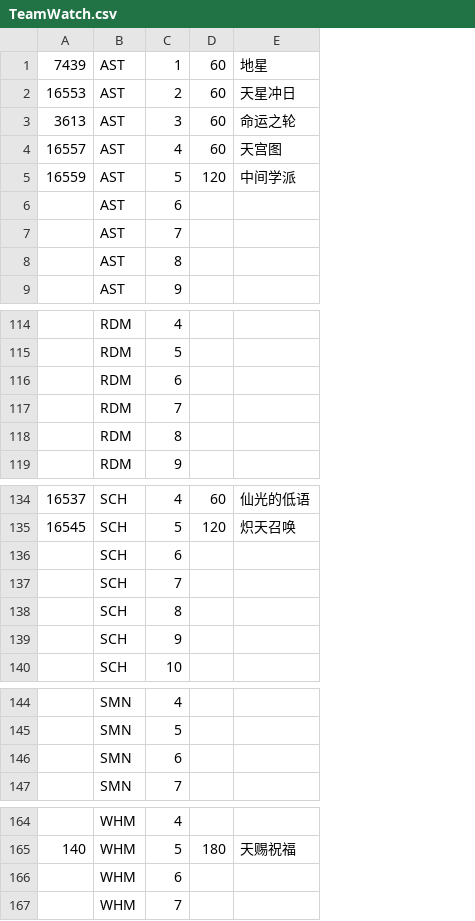
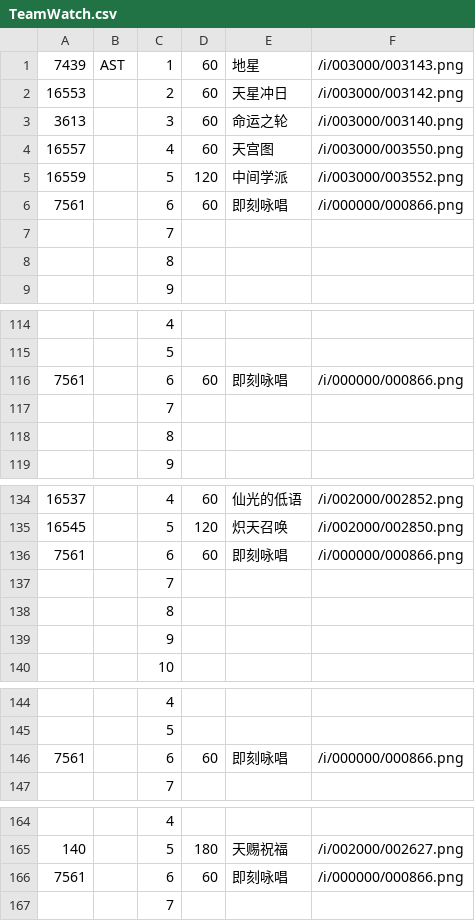
Before and after one commit to Souma-Sumire/FFXIV_Auxiliary_Tools, a CSV file: csv/TeamWatch.csv, drawn as a sheet; only a part is shown, gaps mark what is left out; removed rows and columns are numbered as before the commit, all else as after; the diff covers the shown part only; the diff names each change by its address in the sheet, - before the commit and + after, or states it on an @@ line.

Commit message:
Update

```diff
--- a/csv/TeamWatch.csv
+++ b/csv/TeamWatch.csv
-column B, rows 1-5: all AST; rows 7-9: all AST; rows 114-115: RDM | RDM; rows 117-119: all RDM; rows 134-135: SCH | SCH; rows 137-140: all SCH; rows 144-145: SMN | SMN; row 147: SMN; rows 164-165: WHM | WHM; row 167: WHM
+column B, row 1: AST
+column F, rows 1-5: /i/003000/003143.png | /i/003000/003142.png | /i/003000/003140.png | /i/003000/003550.png | /i/003000/003552.png; rows 134-135: /i/002000/002852.png | /i/002000/002850.png; row 165: /i/002000/002627.png
-row 6:  | AST | 6
+row 6: 7561 |  | 6 | 60 | 即刻咏唱 | /i/000000/000866.png
-row 116:  | RDM | 6
+row 116: 7561 |  | 6 | 60 | 即刻咏唱 | /i/000000/000866.png
-row 136:  | SCH | 6
+row 136: 7561 |  | 6 | 60 | 即刻咏唱 | /i/000000/000866.png
-row 146:  | SMN | 6
+row 146: 7561 |  | 6 | 60 | 即刻咏唱 | /i/000000/000866.png
-row 166:  | WHM | 6
+row 166: 7561 |  | 6 | 60 | 即刻咏唱 | /i/000000/000866.png
```
Also changed, not shown: 1 added row and 1 removed row elsewhere in this file.
